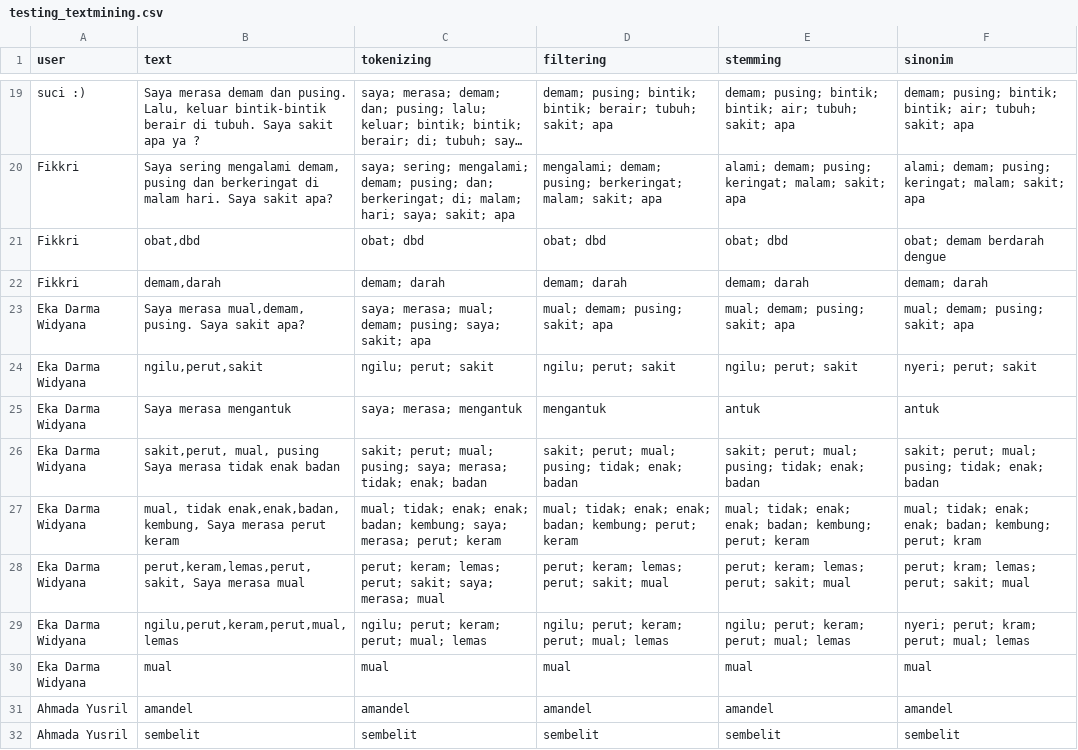
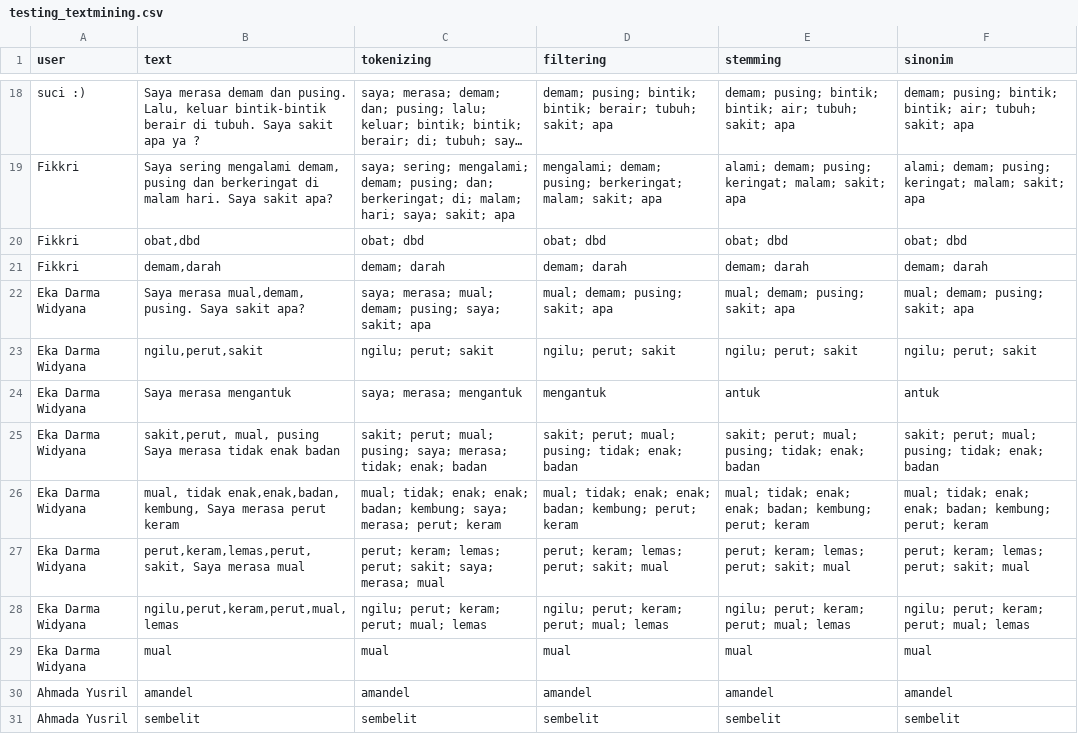
Before and after one commit to arviantiyulia/gosehat_heroku, a CSV file: testing_textmining.csv, drawn as a sheet; only a part is shown, gaps mark what is left out; long unchanged cells end in …; the diff covers the shown part only.

```diff
--- a/testing_textmining.csv
+++ b/testing_textmining.csv
@@ -21 +20 @@ Fikkri," Saya sering mengalami demam, pusing dan berkeringat di malam hari. Saya
-Fikkri," obat,dbd",obat; dbd,obat; dbd,obat; dbd,obat; demam berdarah dengue
+Fikkri,"obat,dbd",obat; dbd,obat; dbd,obat; dbd,obat; dbd
@@ -24 +23 @@ Eka Darma Widyana," Saya merasa mual,demam, pusing. Saya sakit apa?",saya; meras
-Eka Darma Widyana," ngilu,perut,sakit",ngilu; perut; sakit,ngilu; perut; sakit,ngilu; perut; sakit,nyeri; perut; sakit
+Eka Darma Widyana,"ngilu,perut,sakit",ngilu; perut; sakit,ngilu; perut; sakit,ngilu; perut; sakit,ngilu; perut; sakit
@@ -27,3 +26,3 @@ Eka Darma Widyana," sakit,perut, mual, pusing Saya merasa tidak enak badan",saki
-Eka Darma Widyana," mual, tidak enak,enak,badan, kembung, Saya merasa perut keram",mual; tidak; enak; enak; badan; kembung; saya; merasa; perut; keram,mual; tidak; enak; enak; badan; kembung; perut; keram,mual; tidak; enak; enak; badan; kembung; perut; keram,mual; tidak; enak; enak; badan; kembung; perut; kram
-Eka Darma Widyana," perut,keram,lemas,perut,sakit, Saya merasa mual",perut; keram; lemas; perut; sakit; saya; merasa; mual,perut; keram; lemas; perut; sakit; mual,perut; keram; lemas; perut; sakit; mual,perut; kram; lemas; perut; sakit; mual
-Eka Darma Widyana," ngilu,perut,keram,perut,mual,lemas",ngilu; perut; keram; perut; mual; lemas,ngilu; perut; keram; perut; mual; lemas,ngilu; perut; keram; perut; mual; lemas,nyeri; perut; kram; perut; mual; lemas
+Eka Darma Widyana,"mual, tidak enak,enak,badan, kembung, Saya merasa perut keram",mual; tidak; enak; enak; badan; kembung; saya; merasa; perut; keram,mual; tidak; enak; enak; badan; kembung; perut; keram,mual; tidak; enak; enak; badan; kembung; perut; keram,mual; tidak; enak; enak; badan; kembung; perut; keram
+Eka Darma Widyana,"perut,keram,lemas,perut,sakit, Saya merasa mual",perut; keram; lemas; perut; sakit; saya; merasa; mual,perut; keram; lemas; perut; sakit; mual,perut; keram; lemas; perut; sakit; mual,perut; keram; lemas; perut; sakit; mual
+Eka Darma Widyana,"ngilu,perut,keram,perut,mual,lemas",ngilu; perut; keram; perut; mual; lemas,ngilu; perut; keram; perut; mual; lemas,ngilu; perut; keram; perut; mual; lemas,ngilu; perut; keram; perut; mual; lemas
```
Also changed, not shown: 1 removed row and 10 edited cells elsewhere in this file, file/konjungsi.csv, 2 other files.
